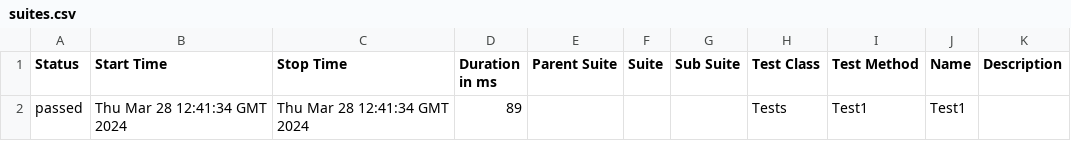
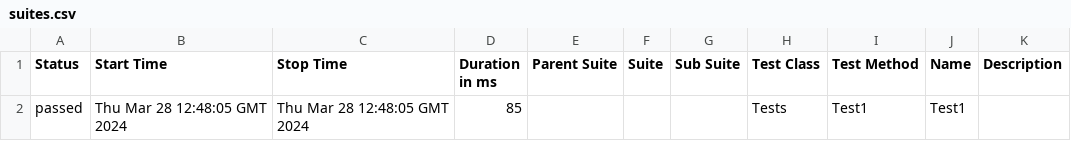
Before and after one commit to ladesa-ro/gerar-horario, a CSV file: b/development/data/suites.csv, drawn as a sheet.

```diff
--- a/b/development/data/suites.csv
+++ b/b/development/data/suites.csv
@@ -1,2 +1,2 @@
 "Status","Start Time","Stop Time","Duration in ms","Parent Suite","Suite","Sub Suite","Test Class","Test Method","Name","Description"
-"passed","Thu Mar 28 12:41:34 GMT 2024","Thu Mar 28 12:41:34 GMT 2024","89","","","","Tests","Test1","Test1",""
+"passed","Thu Mar 28 12:48:05 GMT 2024","Thu Mar 28 12:48:05 GMT 2024","85","","","","Tests","Test1","Test1",""
```
Also changed, not shown: 24 other files.
